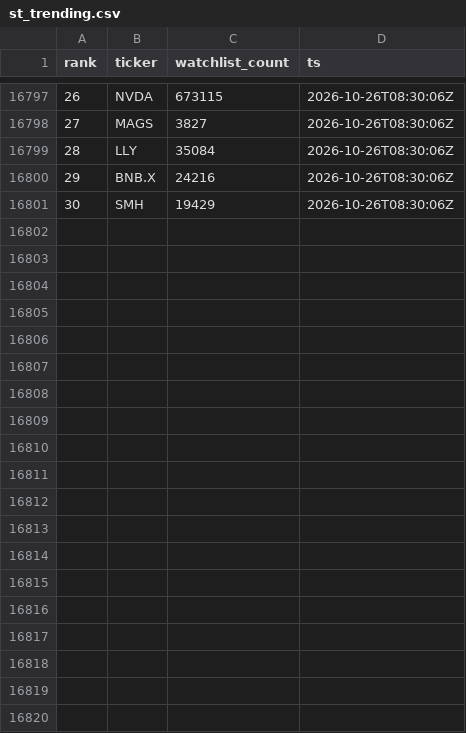
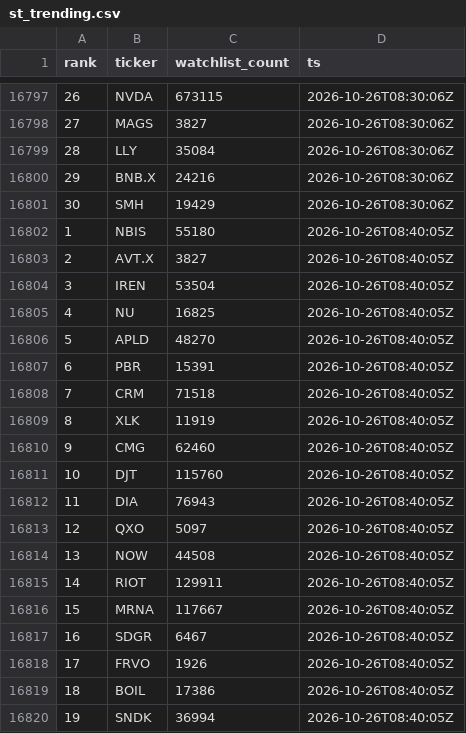
Before and after one commit to virgolaema/pump-search, a CSV file: data/st_trending.csv, drawn as a sheet; only a part is shown, gaps mark what is left out; the diff covers the shown part only.

Commit message:
data: collect 2026-10-26T08:41:02Z

```diff
--- a/data/st_trending.csv
+++ b/data/st_trending.csv
@@ -16801 +16801,20 @@ rank,ticker,watchlist_count,ts
 30,SMH,19429,2026-10-26T08:30:06Z
+1,NBIS,55180,2026-10-26T08:40:05Z
+2,AVT.X,3827,2026-10-26T08:40:05Z
+3,IREN,53504,2026-10-26T08:40:05Z
+4,NU,16825,2026-10-26T08:40:05Z
+5,APLD,48270,2026-10-26T08:40:05Z
+6,PBR,15391,2026-10-26T08:40:05Z
+7,CRM,71518,2026-10-26T08:40:05Z
+8,XLK,11919,2026-10-26T08:40:05Z
+9,CMG,62460,2026-10-26T08:40:05Z
+10,DJT,115760,2026-10-26T08:40:05Z
+11,DIA,76943,2026-10-26T08:40:05Z
+12,QXO,5097,2026-10-26T08:40:05Z
+13,NOW,44508,2026-10-26T08:40:05Z
+14,RIOT,129911,2026-10-26T08:40:05Z
+15,MRNA,117667,2026-10-26T08:40:05Z
+16,SDGR,6467,2026-10-26T08:40:05Z
+17,FRVO,1926,2026-10-26T08:40:05Z
+18,BOIL,17386,2026-10-26T08:40:05Z
+19,SNDK,36994,2026-10-26T08:40:05Z
```
Also changed, not shown: 11 added rows elsewhere in this file, data/hotlist.csv, data/runlog.csv, 2 other files.
